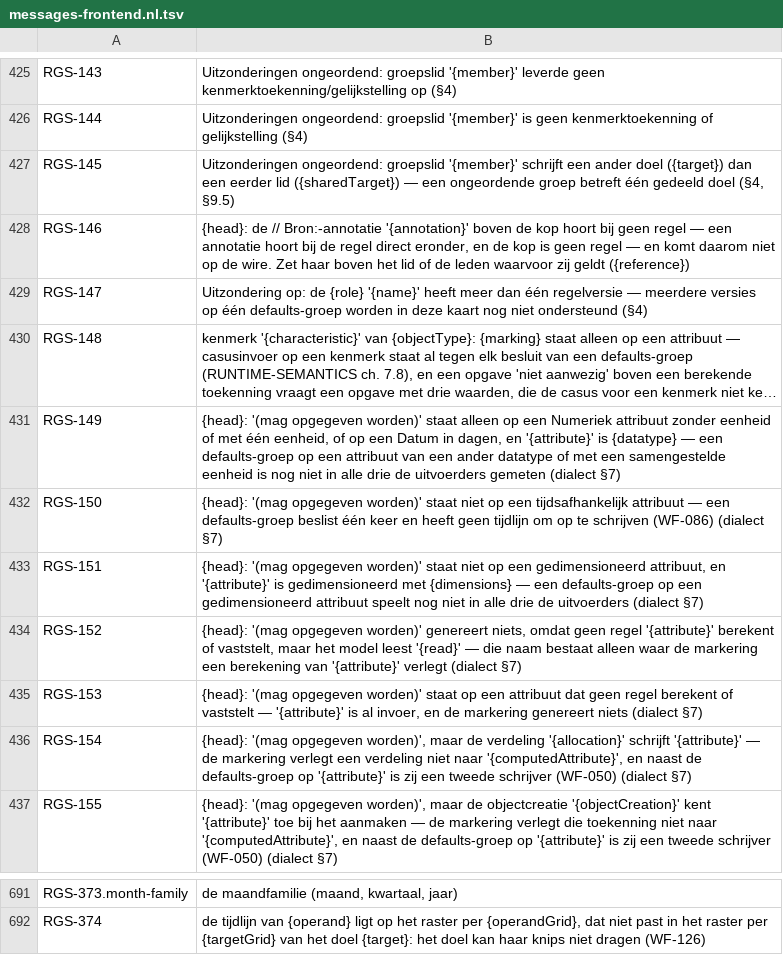
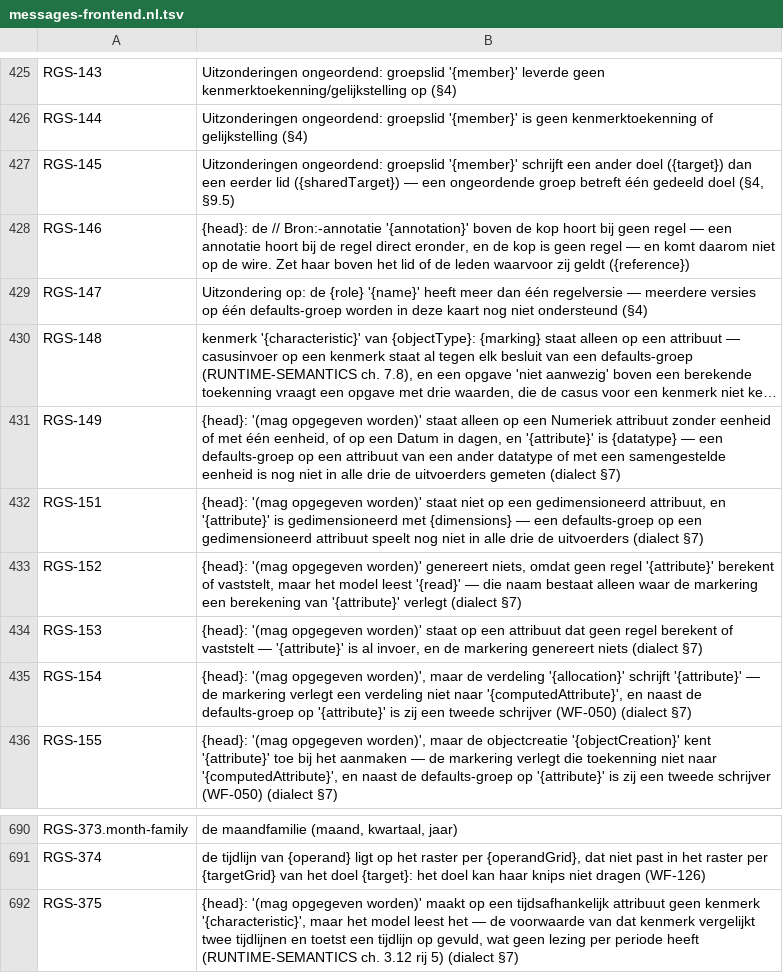
Before and after one commit to uchar-dev/uchar, a TSV file: frontends/regelspraak/src/main/resources/dev/uchar/regelspraak/message/messages-frontend.nl.tsv, drawn as a sheet; only a part is shown, gaps mark what is left out; long unchanged cells end in …; removed rows and columns are numbered as before the commit, all else as after; the diff names each change by its address in the sheet, - before the commit and + after, or states it on an @@ line.

```diff
--- a/frontends/regelspraak/src/main/resources/dev/uchar/regelspraak/message/messages-frontend.nl.tsv
+++ b/frontends/regelspraak/src/main/resources/dev/uchar/regelspraak/message/messages-frontend.nl.tsv
-row 432: RGS-150 | {head}: '(mag opgegeven worden)' staat niet op een tijdsafhankelijk attribuut — een defaults-groep beslist één keer en heeft geen tijdlijn om op te schrijven (WF-086) (dialect §7)
+row 692: RGS-375 | {head}: '(mag opgegeven worden)' maakt op een tijdsafhankelijk attribuut geen kenmerk '{characteristic}', maar het model leest het — de voorwaarde van dat kenmerk vergelijkt twee tijdlijnen en toetst een tijdlijn op gevuld, wat geen lezing per periode heeft (RUNTIME-SEMANTICS ch. 3.12 rij 5) (dialect §7)
```
Also changed, not shown: frontends/regelspraak/src/main/resources/dev/uchar/regelspraak/diagnostic-codes.tsv, frontends/regelspraak/src/main/resources/dev/uchar/regelspraak/message/messages-frontend.en.tsv, 3 other files.
